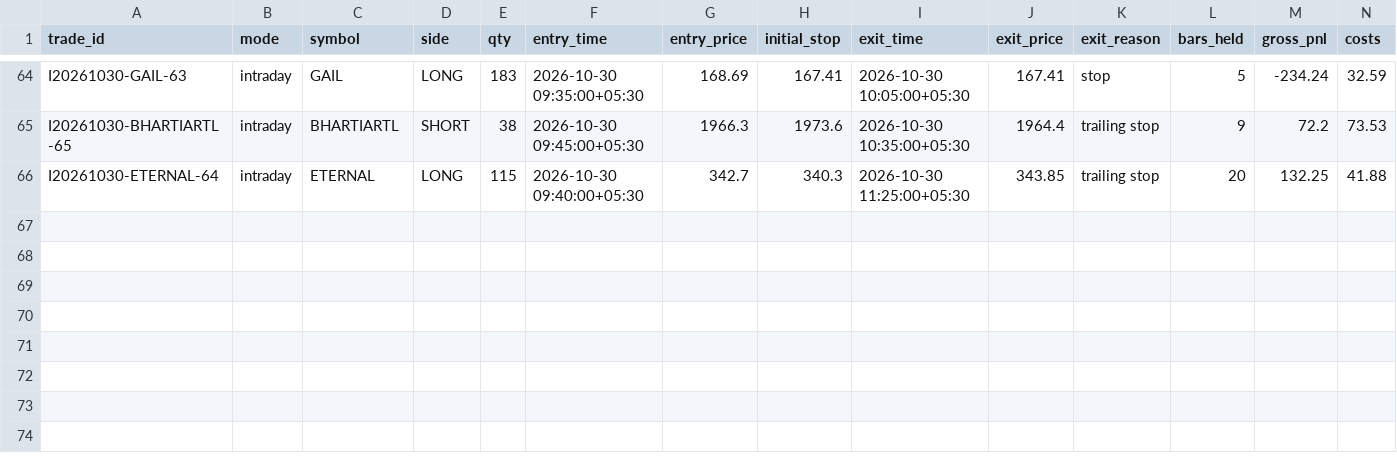
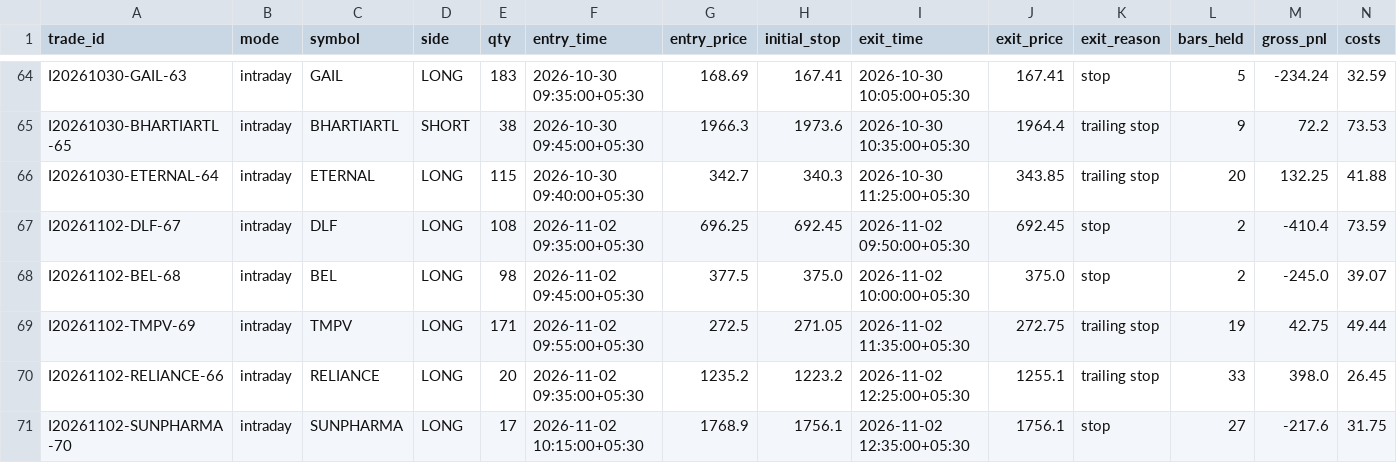
Before and after one commit to tanmaykaper/Paper-Trading-Bot, a CSV file: state/intraday/trades.csv, drawn as a sheet; only a part is shown, gaps mark what is left out; rows hold the shown columns only; the diff names each change by its address in the sheet, - before the commit and + after, or states it on an @@ line.

```diff
--- a/state/intraday/trades.csv
+++ b/state/intraday/trades.csv
+row 67: I20261102-DLF-67 | intraday | DLF | LONG | 108 | 2026-11-02 09:35:00+05:30 | 696.25 | 692.45 | 2026-11-02 09:50:00+05:30 | 692.45 | stop | 2 | -410.4 | 73.59
+row 68: I20261102-BEL-68 | intraday | BEL | LONG | 98 | 2026-11-02 09:45:00+05:30 | 377.5 | 375.0 | 2026-11-02 10:00:00+05:30 | 375.0 | stop | 2 | -245.0 | 39.07
+row 69: I20261102-TMPV-69 | intraday | TMPV | LONG | 171 | 2026-11-02 09:55:00+05:30 | 272.5 | 271.05 | 2026-11-02 11:35:00+05:30 | 272.75 | trailing stop | 19 | 42.75 | 49.44
+row 70: I20261102-RELIANCE-66 | intraday | RELIANCE | LONG | 20 | 2026-11-02 09:35:00+05:30 | 1235.2 | 1223.2 | 2026-11-02 12:25:00+05:30 | 1255.1 | trailing stop | 33 | 398.0 | 26.45
+row 71: I20261102-SUNPHARMA-70 | intraday | SUNPHARMA | LONG | 17 | 2026-11-02 10:15:00+05:30 | 1768.9 | 1756.1 | 2026-11-02 12:35:00+05:30 | 1756.1 | stop | 27 | -217.6 | 31.75
```
Also changed, not shown: state/intraday/equity.csv, 4 other files.
